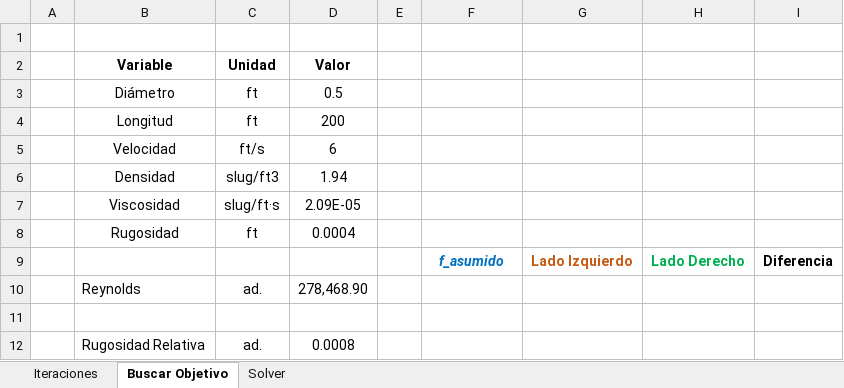
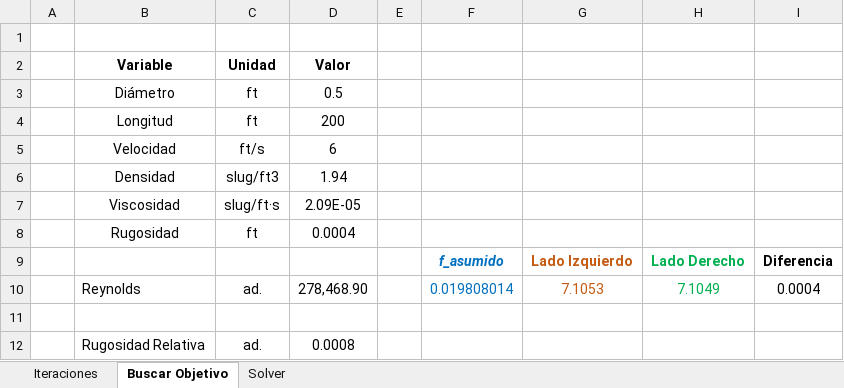
Before and after one commit to MauricioAlexand/ua-imec2001-hc-202310-s1, an Excel workbook: content/week4/C8_factorfriccion.xlsx, sheet Buscar Objetivo, drawn as a sheet; values as stored, in another font and other column widths than the file's, no borders; charts and pictures not drawn; the diff names each change by its address in the sheet, - before the commit and + after, or states it on an @@ line.

```diff
--- a/content/week4/C8_factorfriccion.xlsx (sheet Buscar Objetivo)
+++ b/content/week4/C8_factorfriccion.xlsx (sheet Buscar Objetivo)
-F10: (empty)
+F10: 0.019808014
-G10: (empty)
+G10: 7.1053
-H10: (empty)
+H10: 7.1049
-I10: (empty)
+I10: 0.0004
```
Also changed, not shown: sheet Iteraciones, sheet Solver, charts or pictures.
